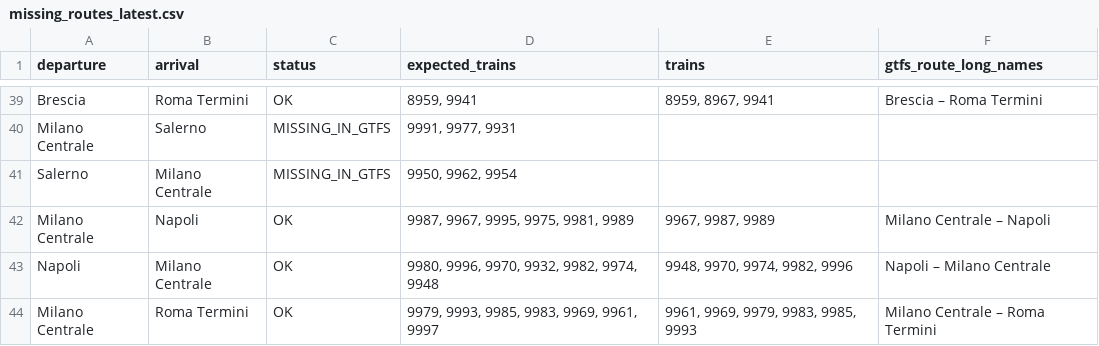
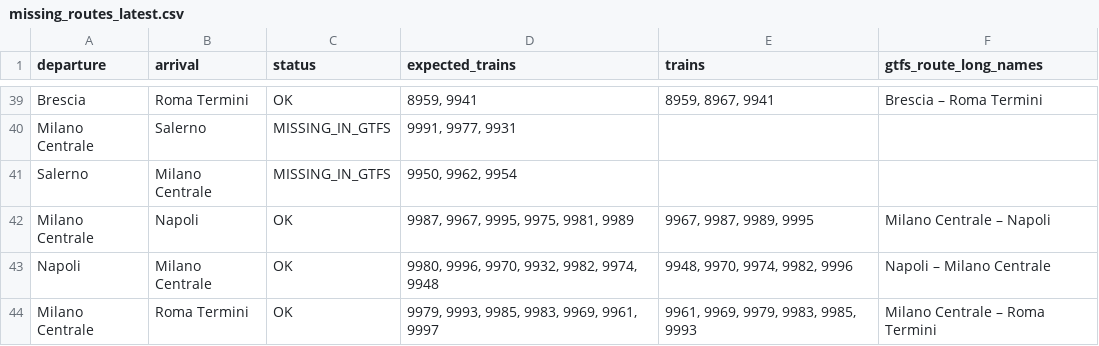
Before and after one commit to AlvaroTrabanco/italo-train-scraper, a CSV file: reports/missing_routes_latest.csv, drawn as a sheet; only a part is shown, gaps mark what is left out.

```diff
--- a/reports/missing_routes_latest.csv
+++ b/reports/missing_routes_latest.csv
@@ -41,3 +41,3 @@ Milano Centrale,Salerno,MISSING_IN_GTFS,"9991, 9977, 9931",,
 Salerno,Milano Centrale,MISSING_IN_GTFS,"9950, 9962, 9954",,
-Milano Centrale,Napoli,OK,"9987, 9967, 9995, 9975, 9981, 9989","9967, 9987, 9989",Milano Centrale – Napoli
+Milano Centrale,Napoli,OK,"9987, 9967, 9995, 9975, 9981, 9989","9967, 9987, 9989, 9995",Milano Centrale – Napoli
 Napoli,Milano Centrale,OK,"9980, 9996, 9970, 9932, 9982, 9974, 9948","9948, 9970, 9974, 9982, 9996",Napoli – Milano Centrale
```
Also changed, not shown: 26 other files.
